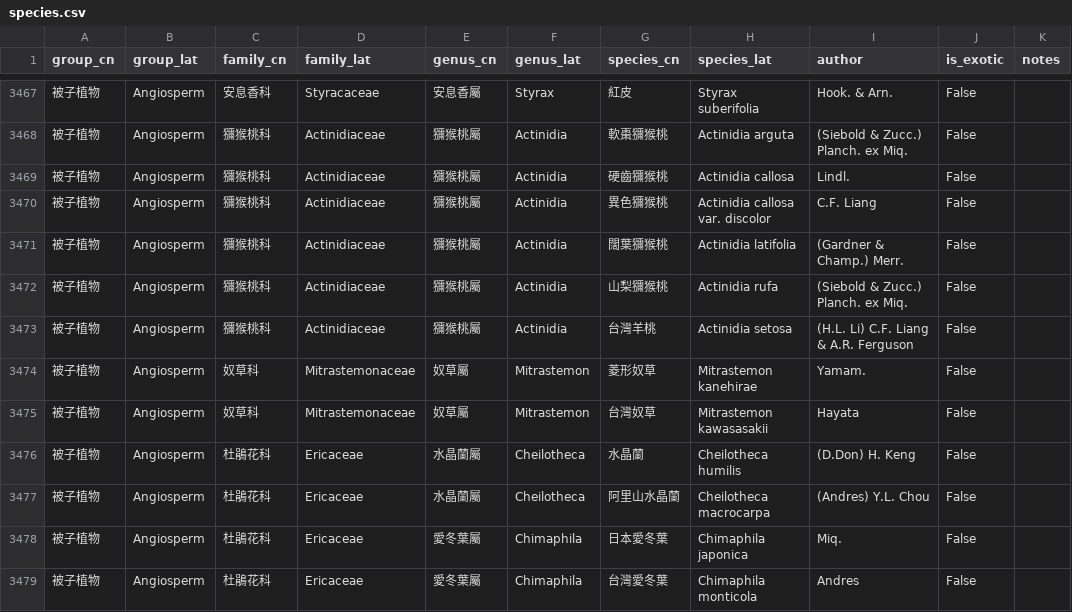
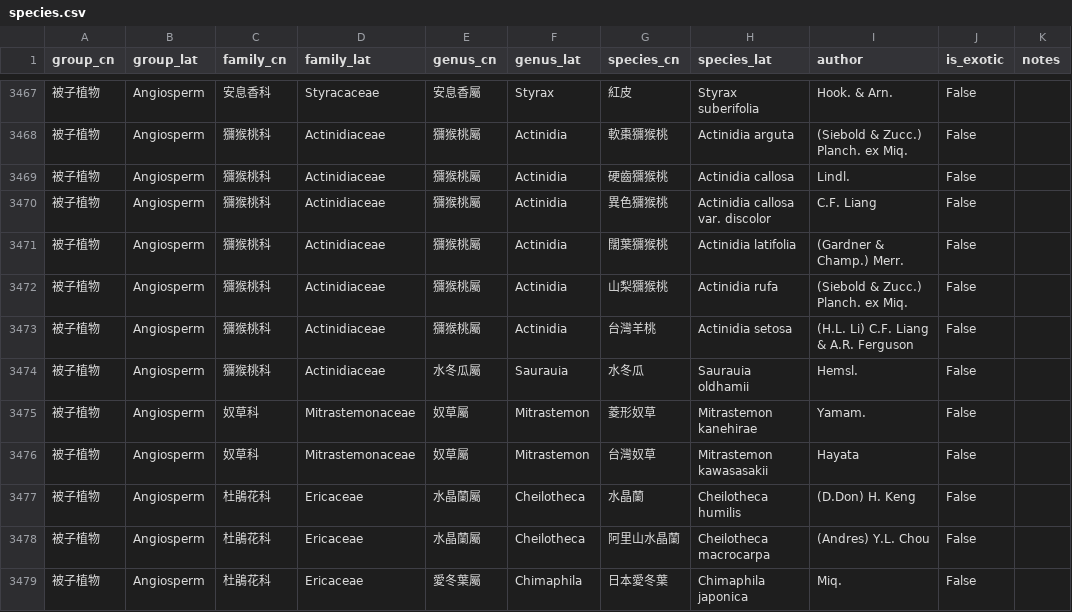
Before and after one commit to Bahamutzerox/taiwan-seed-plants, a CSV file: data/species.csv, drawn as a sheet; only a part is shown, gaps mark what is left out; the shorter side is filled out with more unchanged rows.

```diff
--- a/data/species.csv
+++ b/data/species.csv
@@ -3473,2 +3473,3 @@ group_cn,group_lat,family_cn,family_lat,genus_cn,genus_lat,species_cn,species_la
 被子植物,Angiosperm,獼猴桃科,Actinidiaceae,獼猴桃屬,Actinidia,台灣羊桃,Actinidia setosa,(H.L. Li) C.F. Liang & A.R. Ferguson,False,
+被子植物,Angiosperm,獼猴桃科,Actinidiaceae,水冬瓜屬,Saurauia,水冬瓜,Saurauia oldhamii,Hemsl.,False,
 被子植物,Angiosperm,奴草科,Mitrastemonaceae,奴草屬,Mitrastemon,菱形奴草,Mitrastemon kanehirae,Yamam.,False,
```
